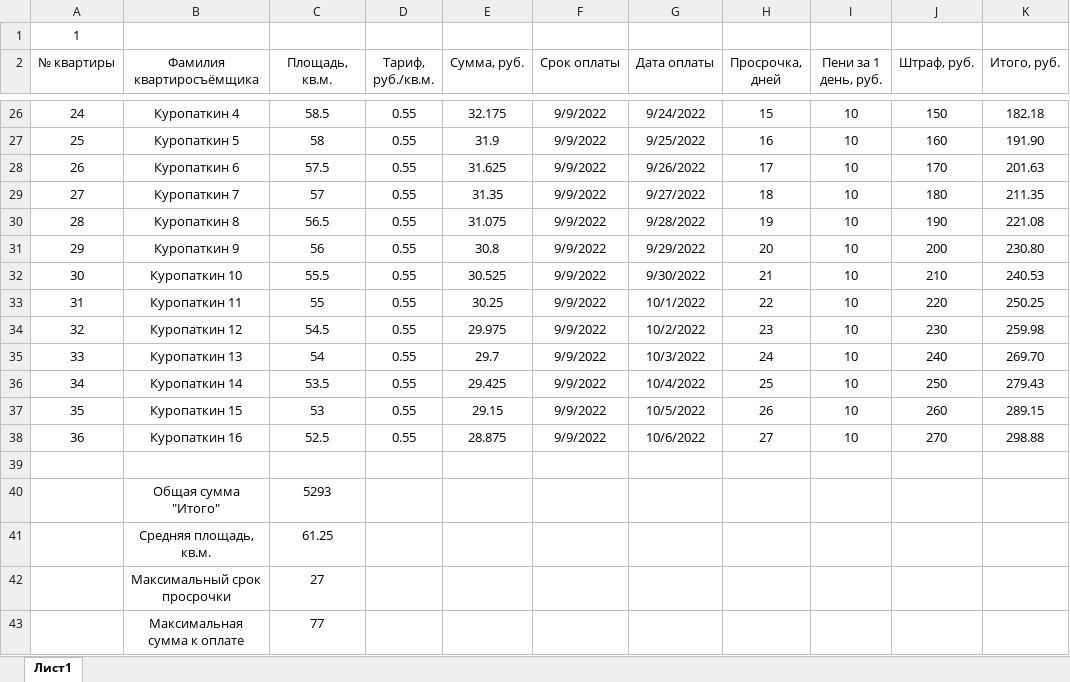
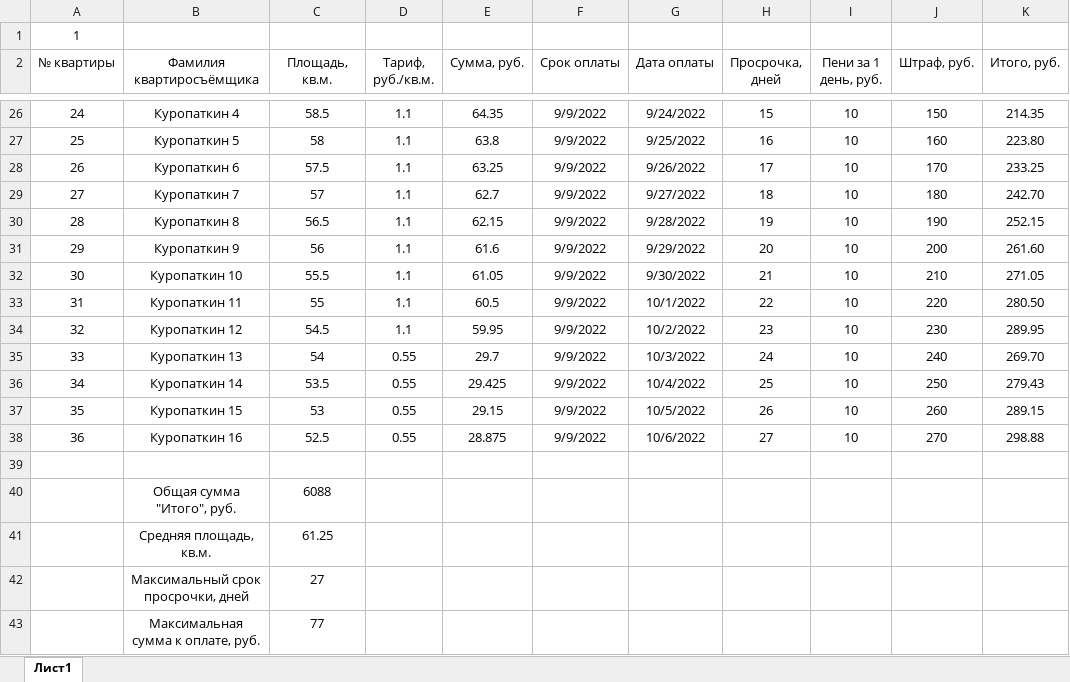
Before and after one commit to Ilya-Petrovich/IT_LR, an Excel workbook: LR3/table_1_1.xlsx, sheet Лист1, drawn as a sheet; only a part is shown, gaps mark what is left out; values as stored, in another font and other column widths than the file's, no borders; removed rows and columns are numbered as before the commit, all else as after; the diff covers the shown part only; the diff names each change by its address in the sheet, - before the commit and + after, or states it on an @@ line.

```diff
--- a/LR3/table_1_1.xlsx (sheet Лист1)
+++ b/LR3/table_1_1.xlsx (sheet Лист1)
-D26:D34 (Тариф, руб./кв.м.): 0.55
+D26:D34 (Тариф, руб./кв.м.): 1.1
-E26 (Сумма, руб.): 32.175
+E26 (Сумма, руб.): 64.35
-K26 (Итого, руб.): 182.18
+K26 (Итого, руб.): 214.35
-E27 (Сумма, руб.): 31.9
+E27 (Сумма, руб.): 63.8
-K27 (Итого, руб.): 191.90
+K27 (Итого, руб.): 223.80
-E28 (Сумма, руб.): 31.625
+E28 (Сумма, руб.): 63.25
-K28 (Итого, руб.): 201.63
+K28 (Итого, руб.): 233.25
-E29 (Сумма, руб.): 31.35
+E29 (Сумма, руб.): 62.7
-K29 (Итого, руб.): 211.35
+K29 (Итого, руб.): 242.70
-E30 (Сумма, руб.): 31.075
+E30 (Сумма, руб.): 62.15
-K30 (Итого, руб.): 221.08
+K30 (Итого, руб.): 252.15
-E31 (Сумма, руб.): 30.8
+E31 (Сумма, руб.): 61.6
-K31 (Итого, руб.): 230.80
+K31 (Итого, руб.): 261.60
-E32 (Сумма, руб.): 30.525
+E32 (Сумма, руб.): 61.05
-K32 (Итого, руб.): 240.53
+K32 (Итого, руб.): 271.05
-E33 (Сумма, руб.): 30.25
+E33 (Сумма, руб.): 60.5
-K33 (Итого, руб.): 250.25
+K33 (Итого, руб.): 280.50
-E34 (Сумма, руб.): 29.975
+E34 (Сумма, руб.): 59.95
-K34 (Итого, руб.): 259.98
+K34 (Итого, руб.): 289.95
-row 40:  | Общая сумма "Итого" | 5293
+row 40:  | Общая сумма "Итого", руб. | 6088
-B42 (Фамилия квартиросъёмщика): Максимальный срок просрочки
+B42 (Фамилия квартиросъёмщика): Максимальный срок просрочки, дней
-B43 (Фамилия квартиросъёмщика): Максимальная сумма к оплате
+B43 (Фамилия квартиросъёмщика): Максимальная сумма к оплате, руб.
```
Also changed, not shown: 45 edited cells elsewhere in this sheet, formulas that keep their value.
